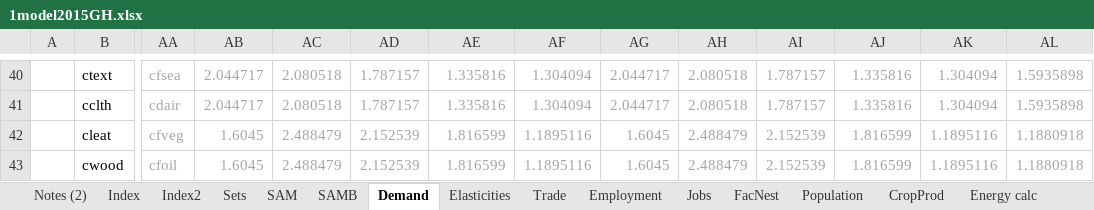
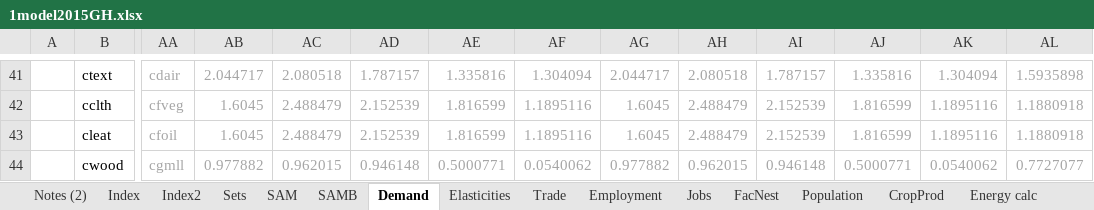
Before and after one commit to alisonERC/GHATIMGE, an Excel workbook: CGE/1model2015GH.xlsx, sheet Demand, drawn as a sheet; only a part is shown, gaps mark what is left out; values as stored, in another font and other column widths than the file's, no borders; addresses are those after the commit; the diff covers the shown part only; the diff names each change by its address in the sheet, - before the commit and + after, or states it on an @@ line.

```diff
--- a/CGE/1model2015GH.xlsx (sheet Demand)
+++ b/CGE/1model2015GH.xlsx (sheet Demand)
-AA41: cfsea
+AA41: cdair
-AA42: cdair
+AA42: cfveg
-AB42: 2.044717
+AB42: 1.6045
-AC42: 2.080518
+AC42: 2.488479
-AD42: 1.787157
+AD42: 2.152539
-AE42: 1.335816
+AE42: 1.816599
-AF42: 1.304094
+AF42: 1.1895116
-AG42: 2.044717
+AG42: 1.6045
-AH42: 2.080518
+AH42: 2.488479
-AI42: 1.787157
+AI42: 2.152539
-AJ42: 1.335816
+AJ42: 1.816599
-AK42: 1.304094
+AK42: 1.1895116
-AL42: 1.5935898
+AL42: 1.1880918
-AA43: cfveg
+AA43: cfoil
-AA44: cfoil
+AA44: cgmll
-AB44: 1.6045
+AB44: 0.977882
-AC44: 2.488479
+AC44: 0.962015
-AD44: 2.152539
+AD44: 0.946148
-AE44: 1.816599
+AE44: 0.5000771
-AF44: 1.1895116
+AF44: 0.0540062
-AG44: 1.6045
+AG44: 0.977882
-AH44: 2.488479
+AH44: 0.962015
-AI44: 2.152539
+AI44: 0.946148
-AJ44: 1.816599
+AJ44: 0.5000771
-AK44: 1.1895116
+AK44: 0.0540062
-AL44: 1.1880918
+AL44: 0.7727077
```
Also changed, not shown: 1 added row, 1 removed row and 232 edited cells elsewhere in this sheet, sheet Elasticities, sheet Energy calc, sheet Energy, sheet SAMB, sheet Sets, sheet Employment, 3 more sheets, other sheet tabs, formulas that keep their value, 7 other files.
